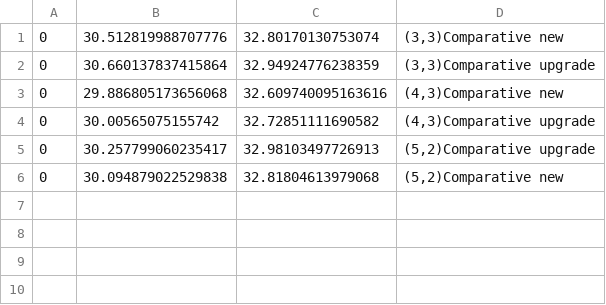
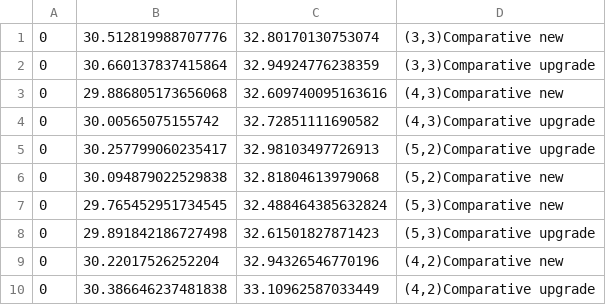
Before and after one commit to pietergobin/Project-Armadillo, a CSV file: comparative/results welch.csv, drawn as a sheet; the diff names each change by its address in the sheet, - before the commit and + after, or states it on an @@ line.

```diff
--- a/comparative/results welch.csv
+++ b/comparative/results welch.csv
+row 7: 0 | 29.765452951734545 | 32.488464385632824 | (5,3)Comparative new
+row 8: 0 | 29.891842186727498 | 32.61501827871423 | (5,3)Comparative upgrade
+row 9: 0 | 30.22017526252204 | 32.94326546770196 | (4,2)Comparative new
+row 10: 0 | 30.386646237481838 | 33.10962587033449 | (4,2)Comparative upgrade
```
Also changed, not shown: comparative/results paired-t.csv.
